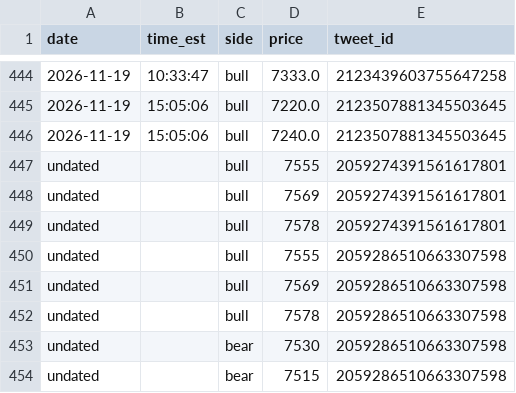
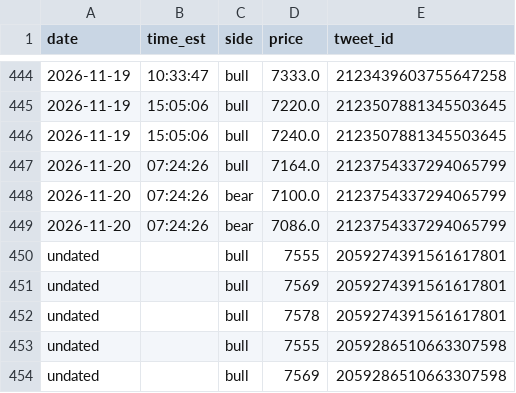
Before and after one commit to kfccolonel1/LVLS, a CSV file: archive/tweets/new-levels.csv, drawn as a sheet; only a part is shown, gaps mark what is left out; the shorter side is filled out with more unchanged rows; the diff names each change by its address in the sheet, - before the commit and + after, or states it on an @@ line.

Commit message:
history: tweets 2026-11-20 07:27

```diff
--- a/archive/tweets/new-levels.csv
+++ b/archive/tweets/new-levels.csv
+row 447: 2026-11-20 | 07:24:26 | bull | 7164.0 | 2123754337294065799
+row 448: 2026-11-20 | 07:24:26 | bear | 7100.0 | 2123754337294065799
+row 449: 2026-11-20 | 07:24:26 | bear | 7086.0 | 2123754337294065799
```
Also changed, not shown: archive/tweets/INDEX.csv, 1 other file.
